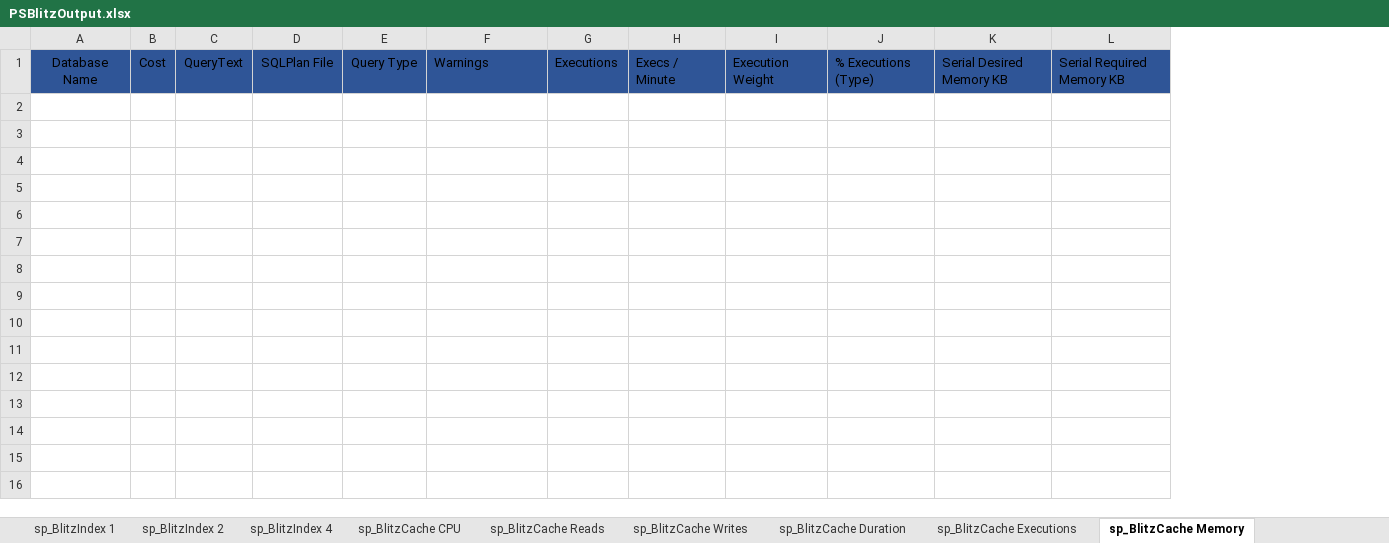
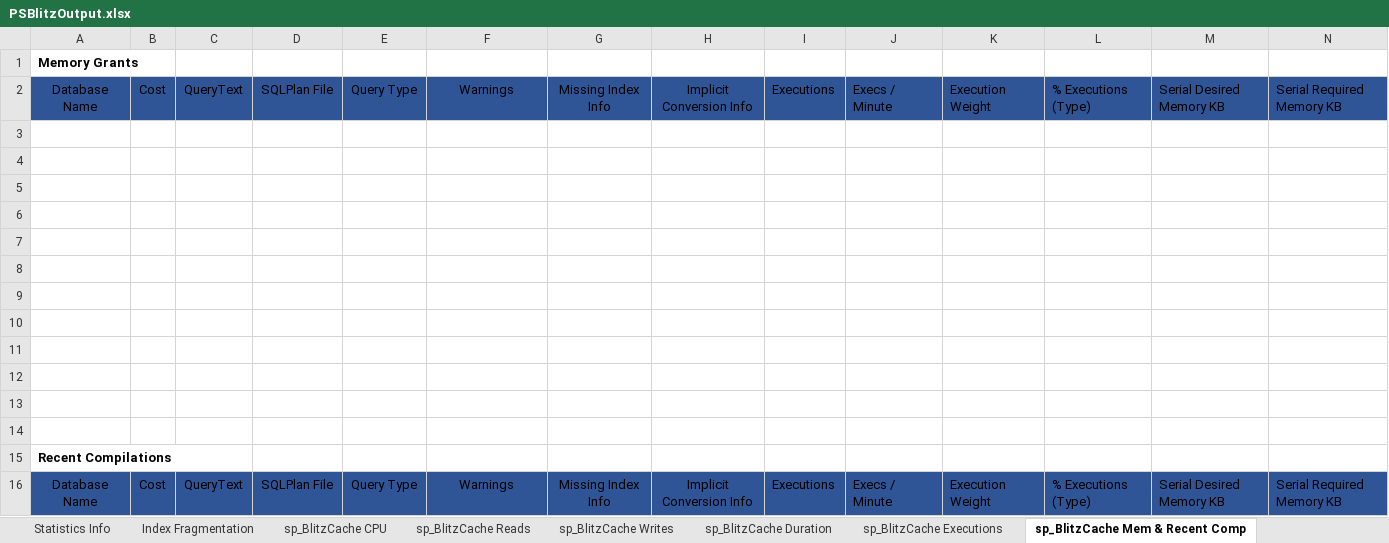
Before and after one commit to VladDBA/PSBlitz, an Excel workbook: Resources/PSBlitzOutput.xlsx, sheet sp_BlitzCache Mem & Recent Comp, drawn as a sheet; only a part is shown; values as stored, in another font and other column widths than the file's, no borders; conditional formats and table styles not drawn; addresses are those after the commit; rows hold the shown columns only; the diff names each change by its address in the sheet, - before the commit and + after, or states it on an @@ line.

```diff
--- a/Resources/PSBlitzOutput.xlsx (sheet sp_BlitzCache Mem & Recent Comp)
+++ b/Resources/PSBlitzOutput.xlsx (sheet sp_BlitzCache Mem & Recent Comp)
-sheet tab: sp_BlitzCache Memory
+sheet tab: sp_BlitzCache Mem & Recent Comp
+sheet tab: Statistics Info
+sheet tab: Index Fragmentation
+column G, row 2: Missing Index Info
+column H, row 2: Implicit Conversion Info
+row 1: Memory Grants
-F2 alignment: left
+F2 alignment: center
+row 3: (empty)
+row 4: (empty)
+row 5: (empty)
+row 6: (empty)
+row 7: (empty)
+row 8: (empty)
+row 9: (empty)
+row 10: (empty)
+row 11: (empty)
+row 12: (empty)
+row 13: (empty)
+row 14: (empty)
+row 15: Recent Compilations
+row 16: Database Name | Cost | QueryText | SQLPlan File | Query Type | Warnings | Missing Index Info | Implicit Conversion Info | Executions | Execs / Minute | Execution Weight | % Executions (Type) | Serial Desired Memory KB | Serial Required Memory KB
```
Also changed, not shown: sheet sp_BlitzWho, sheet Intro, sheet sp_BlitzCache Writes, sheet sp_BlitzCache Executions, sheet sp_BlitzCache Spills, sheet sp_BlitzCache Duration, 6 more sheets, other sheet tabs, 2 other files.
